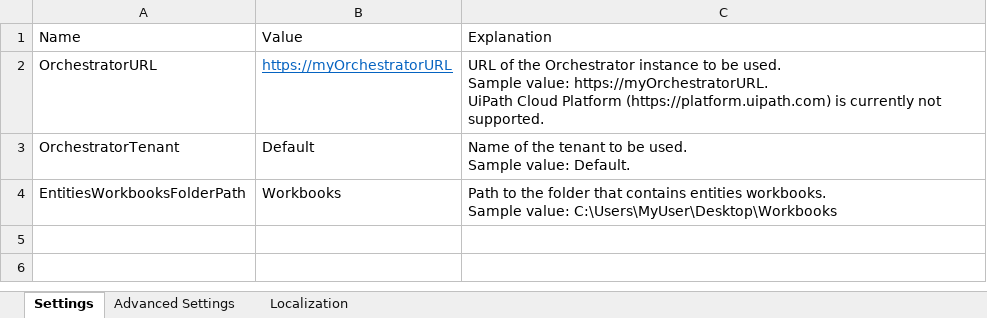
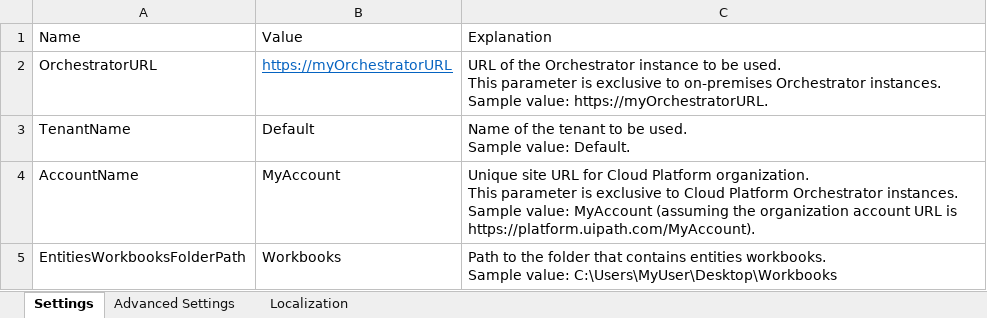
Before and after one commit to UiPath-Services/OrchestratorManager, an Excel workbook: Config.xlsx, sheet Settings, drawn as a sheet; values as stored, in another font and other column widths than the file's, no borders; table styles not drawn; ↵ is a line break in a cell; the diff names each change by its address in the sheet, - before the commit and + after, or states it on an @@ line.

Commit message:
Add support to UiPath Cloud Platform
Authentication using ClientID/UserKey and disabling Users manipulation in case of Cloud Platform Orchestrator

```diff
--- a/Config.xlsx (sheet Settings)
+++ b/Config.xlsx (sheet Settings)
-C2: …be used. ↵ Sample value: https://myOrchestratorURL. ↵ UiPath Cloud Platform (https://platform.uipath.com) is currently not supported.
+C2: …be used. ↵ This parameter is exclusive to on-premises Orchestrator instances. ↵ Sample value: https://myOrchestratorURL.
-A3: OrchestratorTenant
+A3: TenantName
+row 4: AccountName | MyAccount | Unique site URL for Cloud Platform organization. ↵ This parameter is exclusive to Cloud Platform Orchestrator instances. ↵ Sample value: MyAccount (assuming the organization account URL is https://platform.uipath.com/MyAccount).
```
Also changed, not shown: sheet Localization, sheet Advanced Settings, 11 other files.
